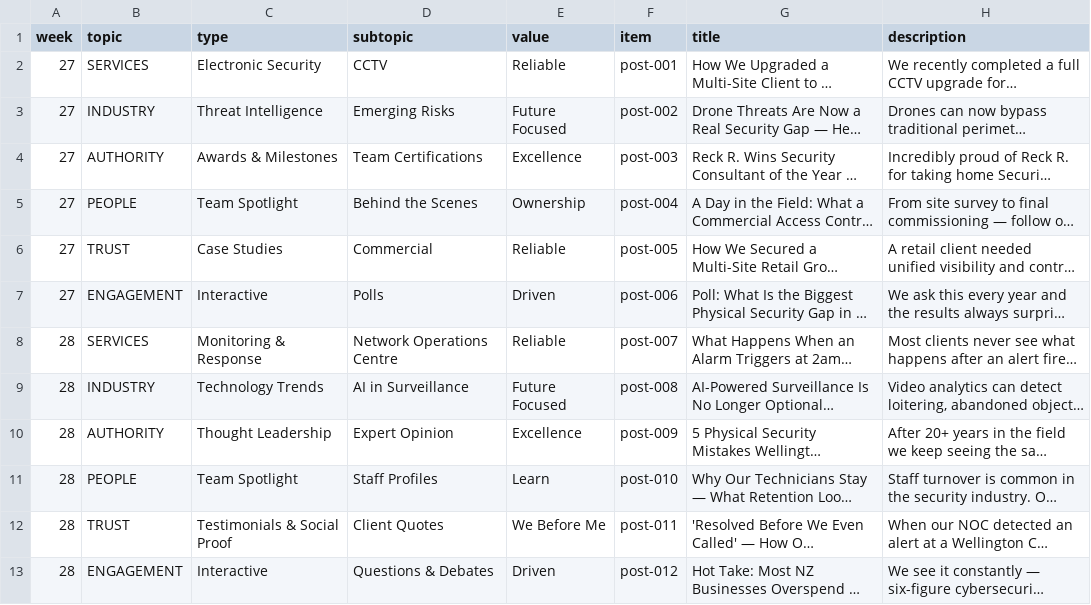
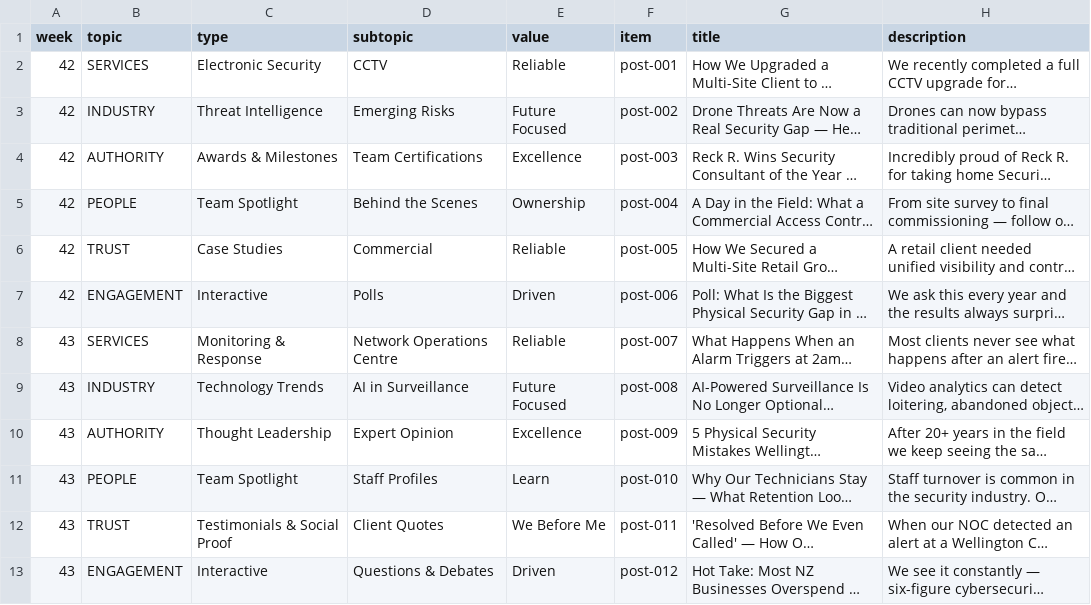
Before and after one commit to jayreck996/md-redwolf, a CSV file: SHOULD/TABLE-2026Q3.csv, drawn as a sheet; only a part is shown; long unchanged cells end in …; the diff names each change by its address in the sheet, - before the commit and + after, or states it on an @@ line.

```diff
--- a/SHOULD/TABLE-2026Q3.csv
+++ b/SHOULD/TABLE-2026Q3.csv
-A2:A7 (week): 27
+A2:A7 (week): 42
-A8:A13 (week): 28
+A8:A13 (week): 43
```
